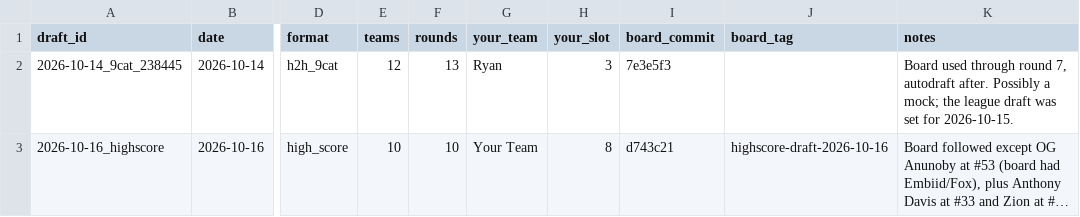
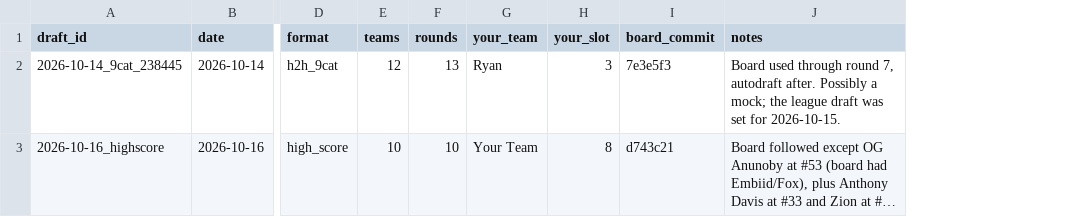
Before and after one commit to ryanmlee83/Fantasy-BBall-Board, a CSV file: drafts/index.csv, drawn as a sheet; only a part is shown, gaps mark what is left out; long unchanged cells end in …; the diff names each change by its address in the sheet, - before the commit and + after, or states it on an @@ line.

```diff
--- a/drafts/index.csv
+++ b/drafts/index.csv
-column J (board_tag), row 3: highscore-draft-2026-10-16
```
